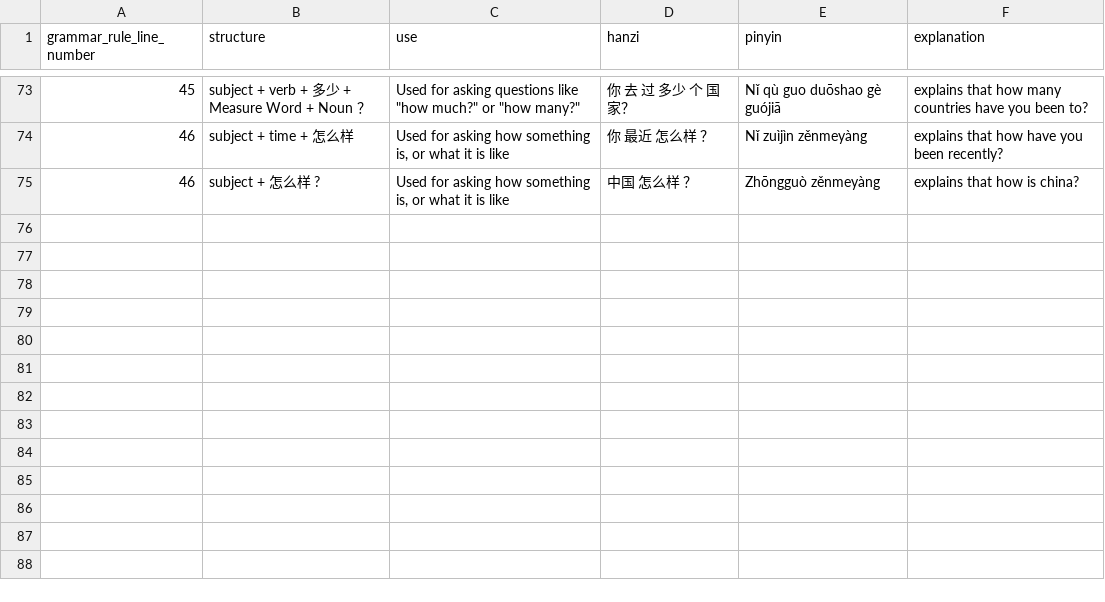
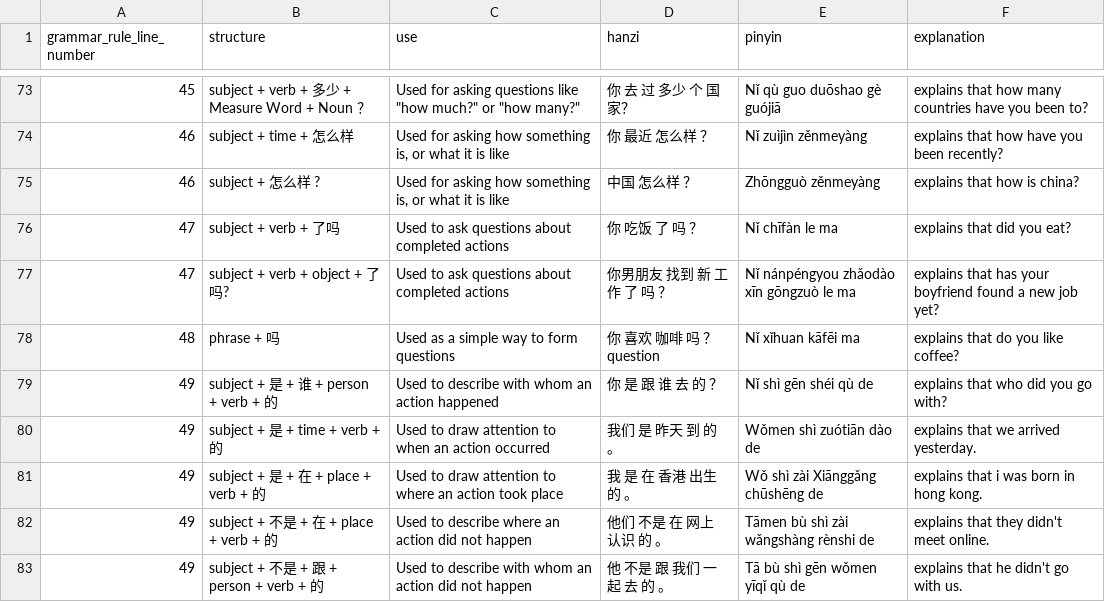
Before and after one commit to adeaver/grammargrove, a CSV file: grammarrules/data/grammarruleexamples_1.csv, drawn as a sheet; only a part is shown, gaps mark what is left out; the diff names each change by its address in the sheet, - before the commit and + after, or states it on an @@ line.

Commit message:
Finish HSK 1 grammar

```diff
--- a/grammarrules/data/grammarruleexamples_1.csv
+++ b/grammarrules/data/grammarruleexamples_1.csv
+row 76: 47 | subject + verb + 了吗 | Used to ask questions about completed actions | 你 吃饭 了 吗 ？ | Nǐ chīfàn le ma | explains that did you eat?
+row 77: 47 | subject + verb + object + 了吗? | Used to ask questions about completed actions | 你男朋友 找到 新 工作 了 吗 ？ | Nǐ nánpéngyou zhǎodào xīn gōngzuò le ma | explains that has your boyfriend found a new job yet?
+row 78: 48 | phrase + 吗 | Used as a simple way to form questions | 你 喜欢 咖啡 吗 ？ question | Nǐ xǐhuan kāfēi ma | explains that do you like coffee?
+row 79: 49 | subject + 是 + 谁 + person + verb + 的 | Used to describe with whom an action happened | 你 是 跟 谁 去 的 ？ | Nǐ shì gēn shéi qù de | explains that who did you go with?
+row 80: 49 | subject + 是 + time + verb + 的 | Used to draw attention to when an action occurred | 我们 是 昨天 到 的 。 | Wǒmen shì zuótiān dào de | explains that we arrived yesterday.
+row 81: 49 | subject + 是 + 在 + place + verb + 的 | Used to draw attention to where an action took place | 我 是 在 香港 出生 的 。 | Wǒ shì zài Xiānggǎng chūshēng de | explains that i was born in hong kong.
+row 82: 49 | subject + 不是 + 在 + place + verb + 的 | Used to describe where an action did not happen | 他们 不是 在 网上 认识 的 。 | Tāmen bù shì zài wǎngshàng rènshi de | explains that they didn't meet online.
+row 83: 49 | subject + 不是 + 跟 + person + verb + 的 | Used to describe with whom an action did not happen | 他 不是 跟 我们 一起 去 的 。 | Tā bù shì gēn wǒmen yīqǐ qù de | explains that he didn't go with us.
```
Also changed, not shown: grammarrules/data/grammarrules_1.csv.
